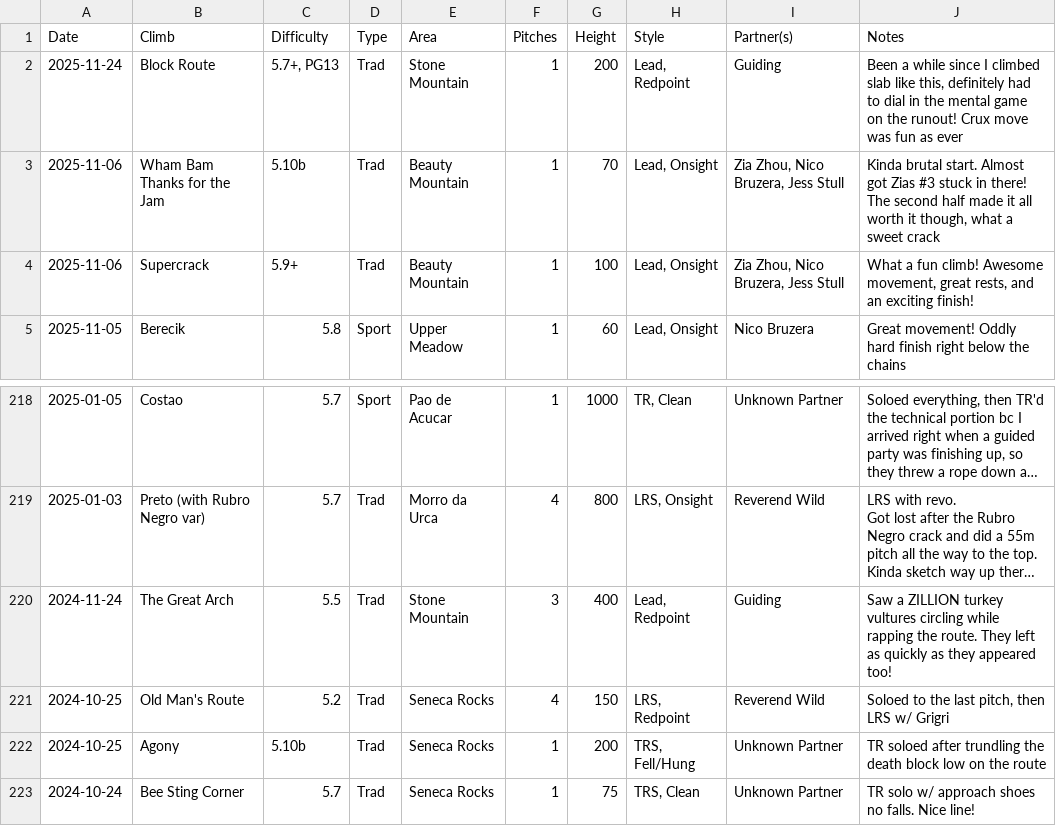
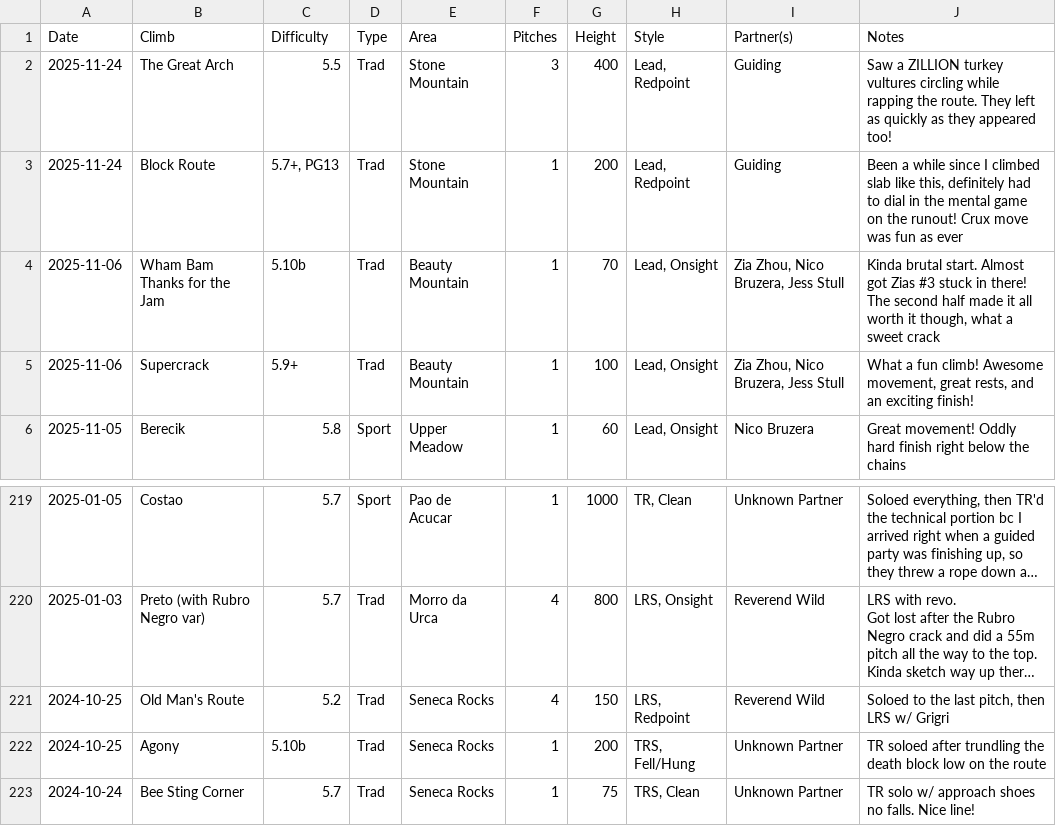
Before and after one commit to achiquit/websitejazzhands, a CSV file: climbing/data/all-ticks.csv, drawn as a sheet; only a part is shown, gaps mark what is left out; long unchanged cells end in …; removed rows and columns are numbered as before the commit, all else as after; the diff names each change by its address in the sheet, - before the commit and + after, or states it on an @@ line.

```diff
--- a/climbing/data/all-ticks.csv
+++ b/climbing/data/all-ticks.csv
+row 2: 2025-11-24 | The Great Arch | 5.5 | Trad | Stone Mountain | 3 | 400 | Lead, Redpoint | Guiding | Saw a ZILLION turkey vultures circling while rapping the route. They left as quickly as they appeared too!
-row 220: 2024-11-24 | The Great Arch | 5.5 | Trad | Stone Mountain | 3 | 400 | Lead, Redpoint | Guiding | Saw a ZILLION turkey vultures circling while rapping the route. They left as quickly as they appeared too!
```
Also changed, not shown: climbing/data/all-time-stats.csv, climbing/data/monthly-height.csv, 2 other files.
